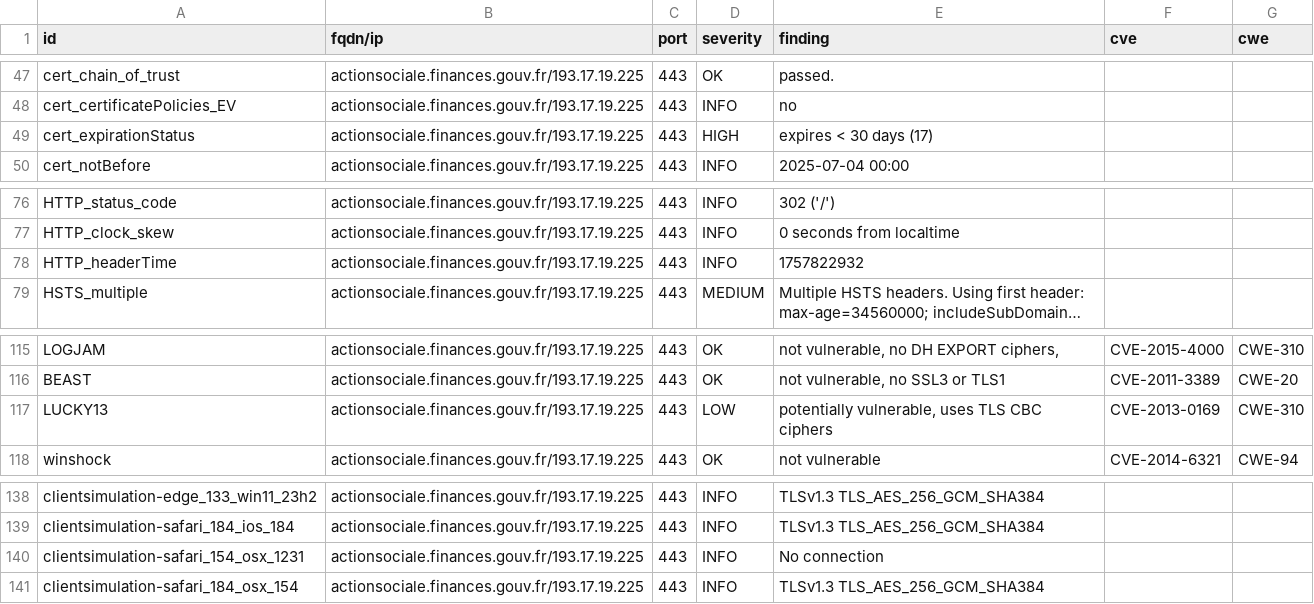
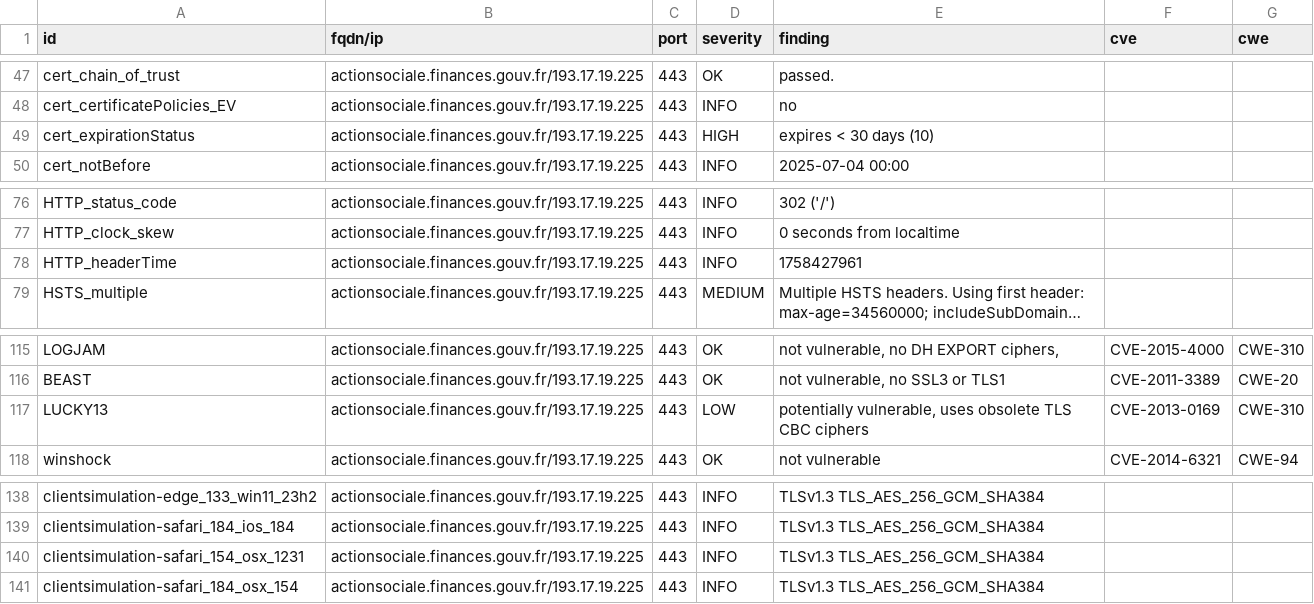
Before and after one commit to SIRCOM-BATN/dashlord, a CSV file: results/aHR0cHM6Ly9hY3Rpb25zb2NpYWxlLmZpbmFuY2VzLmdvdXYuZnI=/testssl.csv, drawn as a sheet; only a part is shown, gaps mark what is left out; long unchanged cells end in …; the diff names each change by its address in the sheet, - before the commit and + after, or states it on an @@ line.

```diff
--- a/results/aHR0cHM6Ly9hY3Rpb25zb2NpYWxlLmZpbmFuY2VzLmdvdXYuZnI=/testssl.csv
+++ b/results/aHR0cHM6Ly9hY3Rpb25zb2NpYWxlLmZpbmFuY2VzLmdvdXYuZnI=/testssl.csv
-E49 (finding): expires < 30 days (17)
+E49 (finding): expires < 30 days (10)
-E78 (finding): 1757822932
+E78 (finding): 1758427961
-E117 (finding): …vulnerable, uses TLS CBC…
+E117 (finding): …vulnerable, uses obsolete TLS CBC…
-E140 (finding): No connection
+E140 (finding): TLSv1.3 TLS_AES_256_GCM_SHA384
```
Also changed, not shown: 14 other files.
